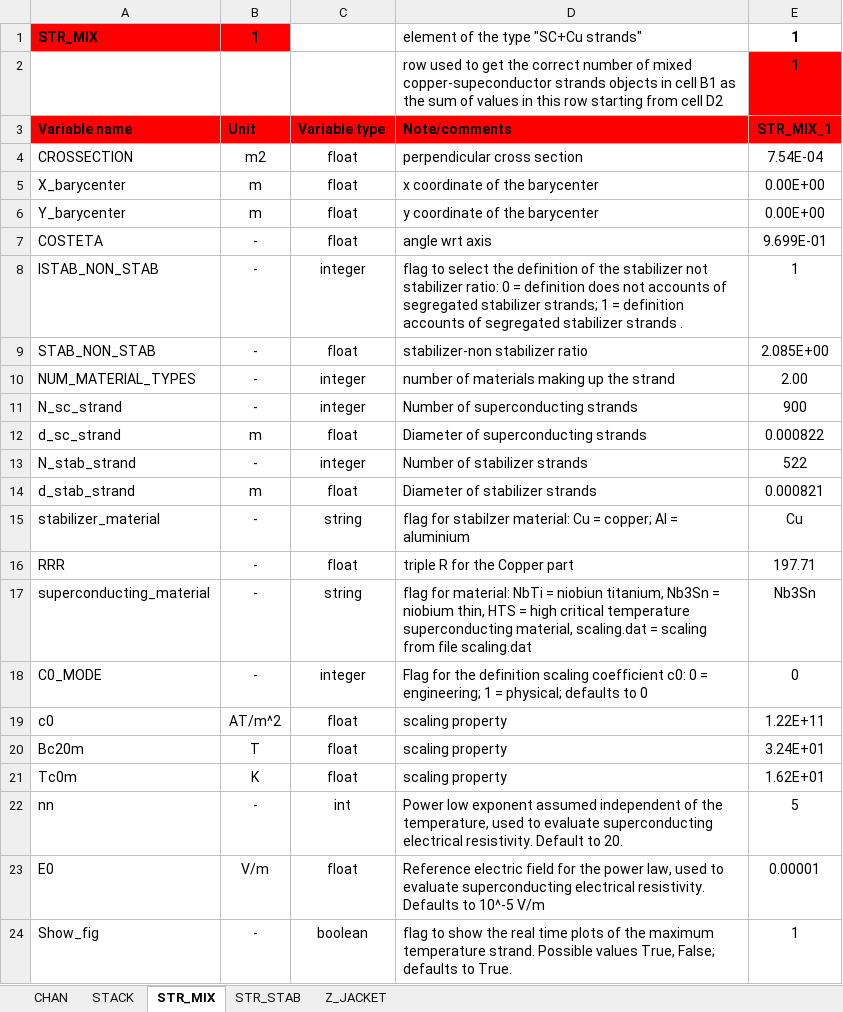
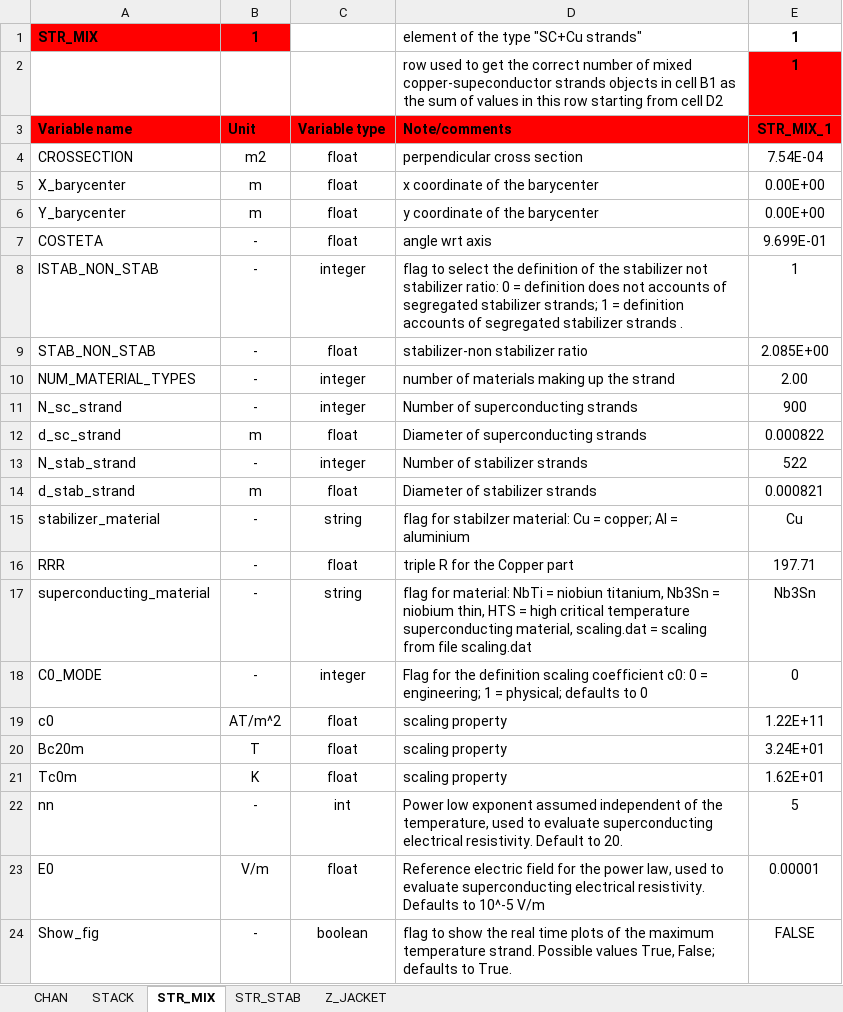
Before and after one commit to lamdangelo/OPENSC2, an Excel workbook: TDD_examples/CASE_1_ITER_like_LTS/conductor_1_input.xlsx, sheet STR_MIX, drawn as a sheet; values as stored, in another font and other column widths than the file's, no borders; the diff names each change by its address in the sheet, - before the commit and + after, or states it on an @@ line.

```diff
--- a/TDD_examples/CASE_1_ITER_like_LTS/conductor_1_input.xlsx (sheet STR_MIX)
+++ b/TDD_examples/CASE_1_ITER_like_LTS/conductor_1_input.xlsx (sheet STR_MIX)
-E24: 1
+E24: FALSE
```
Also changed, not shown: 3 other files.
